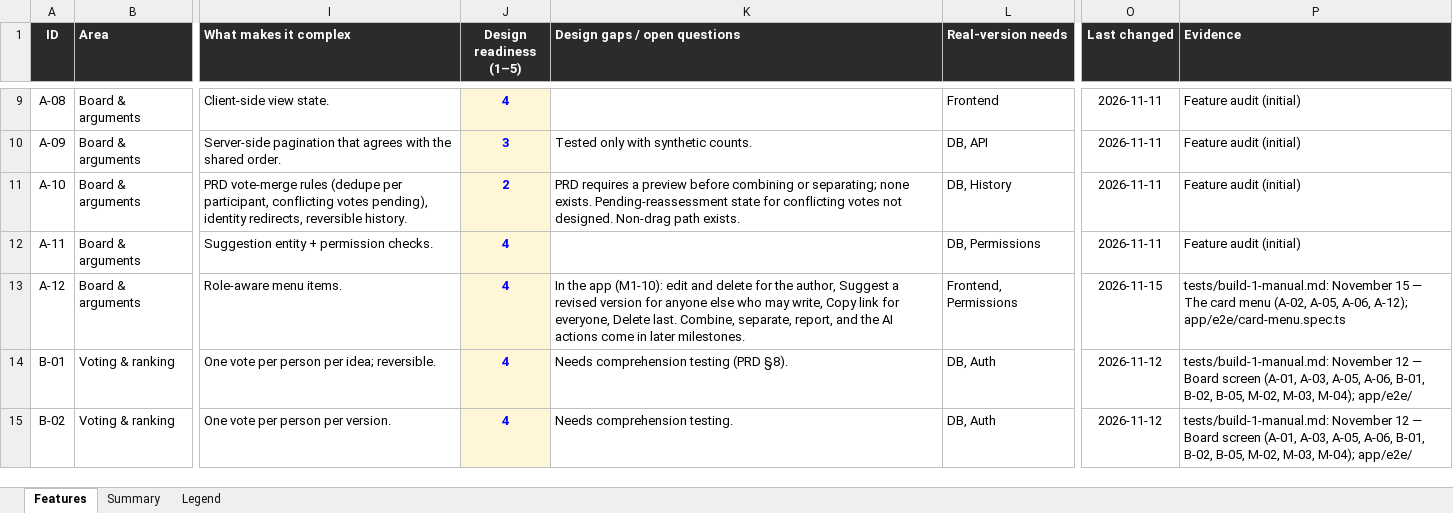
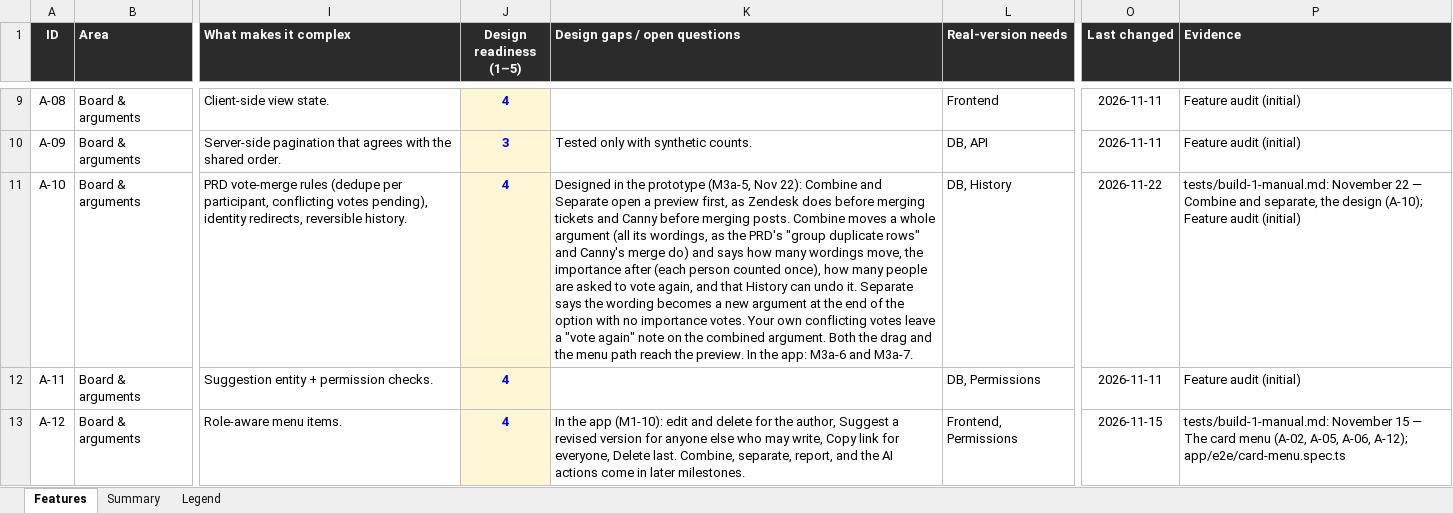
Before and after one commit to building-with-ai-f26/kfl8095-steelman, an Excel workbook: plans/feature-audit.xlsx, sheet Features, drawn as a sheet; only a part is shown, gaps mark what is left out; the shorter side is filled out with more unchanged rows; values as stored, in another font and other column widths than the file's, no borders; conditional formats not drawn; the diff names each change by its address in the sheet, - before the commit and + after, or states it on an @@ line.

```diff
--- a/plans/feature-audit.xlsx (sheet Features)
+++ b/plans/feature-audit.xlsx (sheet Features)
-J11 (Design readiness (1–5)): 2
+J11 (Design readiness (1–5)): 4
-K11 (Design gaps / open questions): PRD requires a preview before combining or separating; none exists. Pending-reassessment state for conflicting votes not designed. Non-drag path exists.
+K11 (Design gaps / open questions): Designed in the prototype (M3a-5, Nov 22): Combine and Separate open a preview first, as Zendesk does before merging tickets and Canny before merging posts. Combine moves a whole argument (all its wordings, as the PRD's "group duplicate rows" and Canny's merge do) and says how many wordings move, the importance after (each person counted once), how many people are asked to vote again, and that History can undo it. Separate says the wording becomes a new argument at the end of the option with no importance votes. Your own conflicting votes leave a "vote again" note on the combined argument. Both the drag and the menu path reach the preview. In the app: M3a-6 and M3a-7.
-O11 (Last changed): 2026-11-11
+O11 (Last changed): 2026-11-22
-P11 (Evidence): Feature audit…
+P11 (Evidence): tests/build-1-manual.md: November 22 — Combine and separate, the design (A-10); Feature audit…
```
Also changed, not shown: 5 other files.
